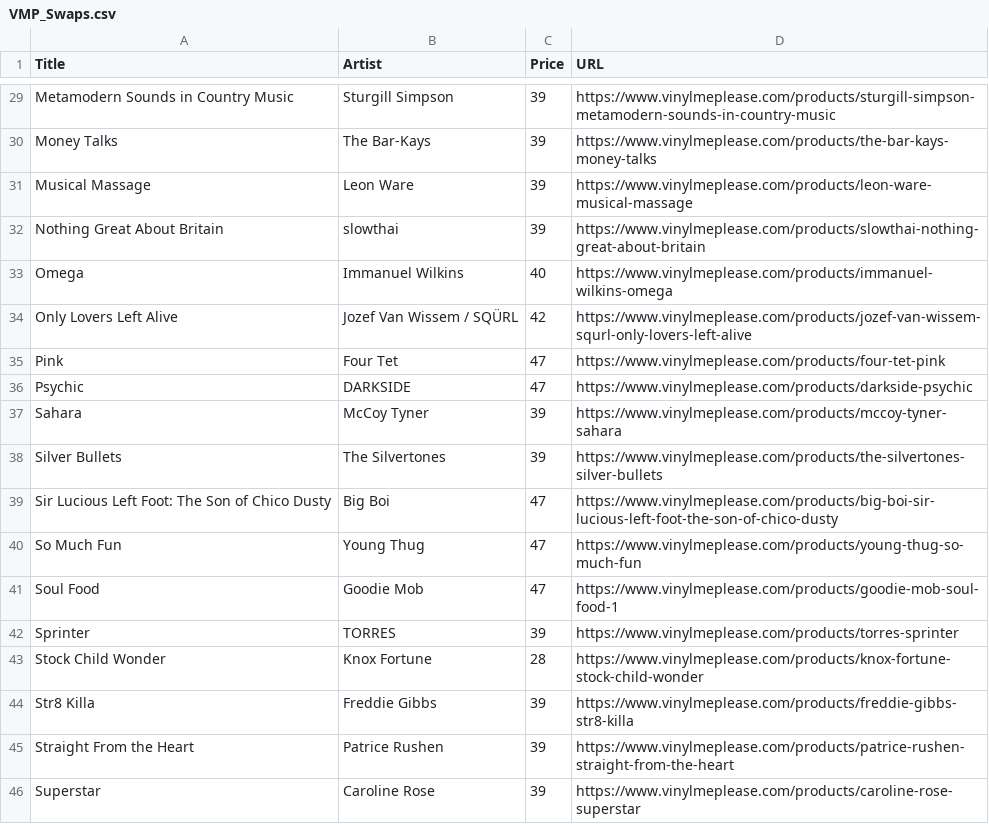
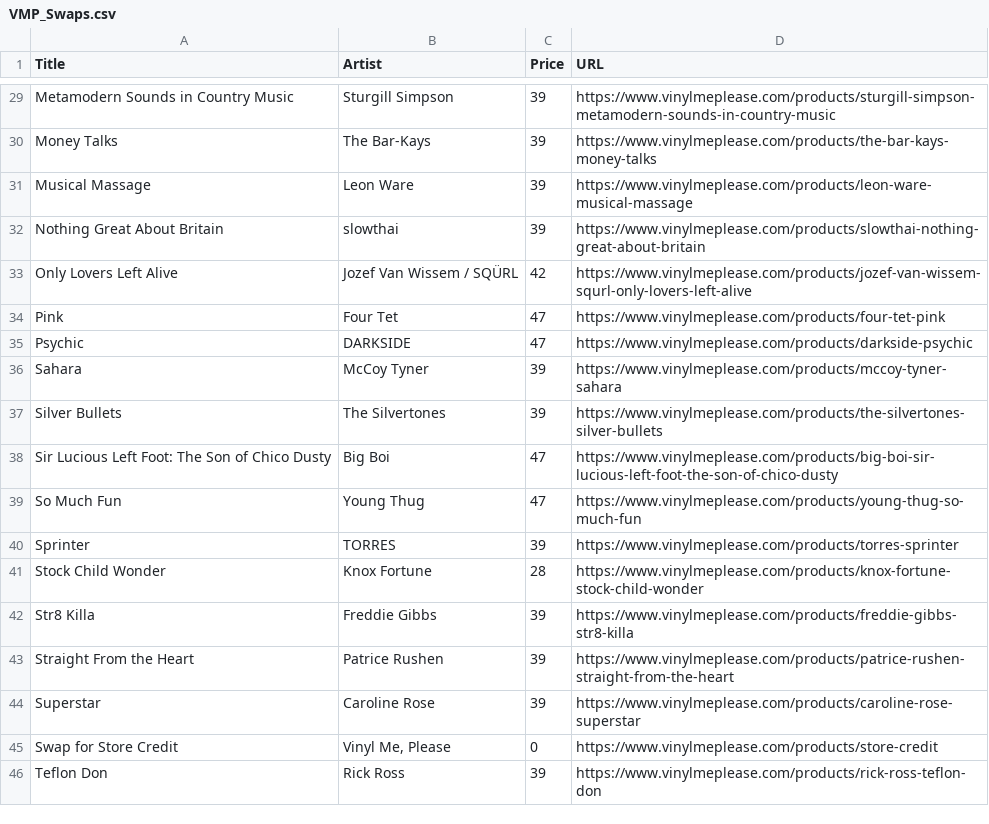
Before and after one commit to sircrumpet/vmp-swaps, a CSV file: VMP_Swaps.csv, drawn as a sheet; only a part is shown, gaps mark what is left out; the shorter side is filled out with more unchanged rows; the diff names each change by its address in the sheet, - before the commit and + after, or states it on an @@ line.

Commit message:
2 swaps removed
  Title: Omega
  Artist: Immanuel Wilkins
  Price: 40
  URL: https://www.vinylmeplease.com/products/immanuel-wilkins-omega

  Title: Soul Food
  Artist: Goodie Mob
  Price: 47
  URL: https://www.vinylmeplease.com/products/goodie-mob-soul-food-1

[skip ci]

```diff
--- a/VMP_Swaps.csv
+++ b/VMP_Swaps.csv
-row 33: Omega | Immanuel Wilkins | 40 | https://www.vinylmeplease.com/products/immanuel-wilkins-omega
-row 41: Soul Food | Goodie Mob | 47 | https://www.vinylmeplease.com/products/goodie-mob-soul-food-1
```
